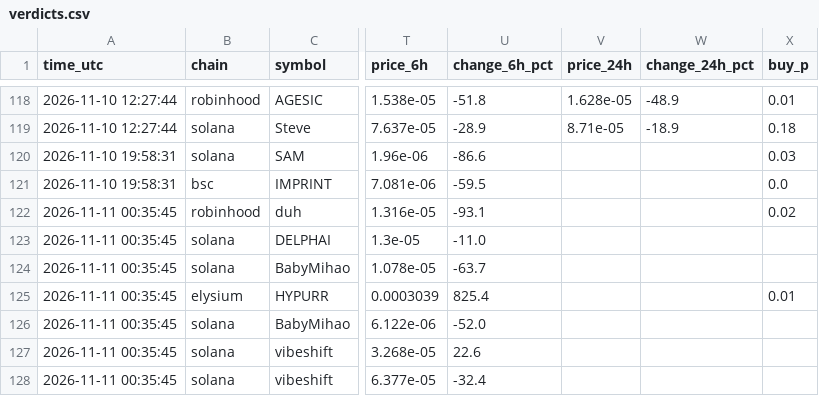
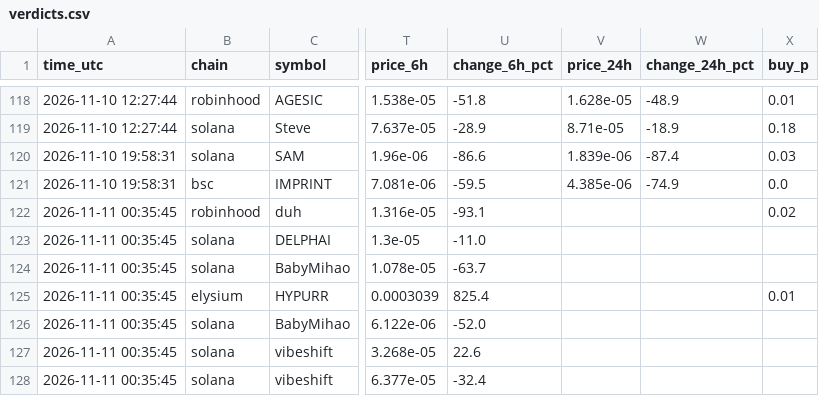
Before and after one commit to Milklosz/jev-test, a CSV file: verdicts.csv, drawn as a sheet; only a part is shown, gaps mark what is left out; the diff covers the shown part only; the diff names each change by its address in the sheet, - before the commit and + after, or states it on an @@ line.

```diff
--- a/verdicts.csv
+++ b/verdicts.csv
-V120 (price_24h): (empty)
+V120 (price_24h): 1.839e-06
-W120 (change_24h_pct): (empty)
+W120 (change_24h_pct): -87.4
-V121 (price_24h): (empty)
+V121 (price_24h): 4.385e-06
-W121 (change_24h_pct): (empty)
+W121 (change_24h_pct): -74.9
```
Also changed, not shown: 6 added rows and 24 edited cells elsewhere in this file, 1 other file.
